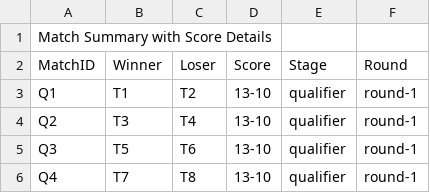
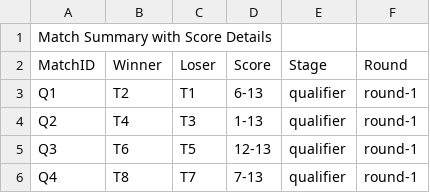
Before and after one commit to AlfieMBClark/DataStructuresAssignment, a CSV file: Part2Code/match_summary.csv, drawn as a sheet.

```diff
--- a/Part2Code/match_summary.csv
+++ b/Part2Code/match_summary.csv
@@ -2,5 +2,5 @@ Match Summary with Score Details
 MatchID,Winner,Loser,Score,Stage,Round
-Q1,T1,T2,13-10,qualifier,round-1
-Q2,T3,T4,13-10,qualifier,round-1
-Q3,T5,T6,13-10,qualifier,round-1
-Q4,T7,T8,13-10,qualifier,round-1
+Q1,T2,T1,6-13,qualifier,round-1
+Q2,T4,T3,1-13,qualifier,round-1
+Q3,T6,T5,12-13,qualifier,round-1
+Q4,T8,T7,7-13,qualifier,round-1
```
Also changed, not shown: Part2Code/match_results.csv, Part2Code/matches.csv, 6 other files.
